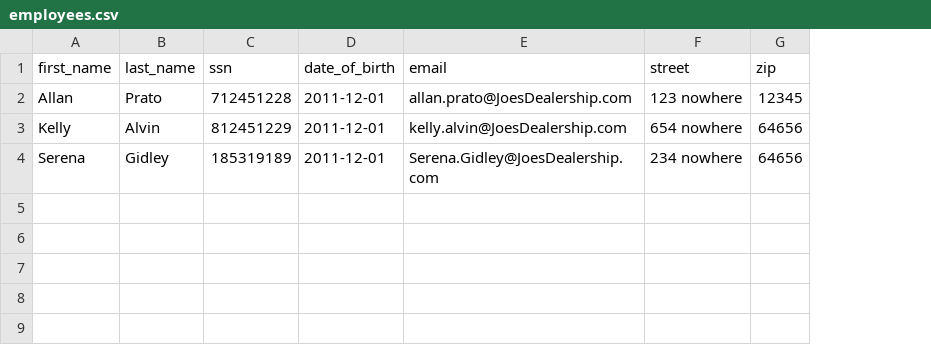
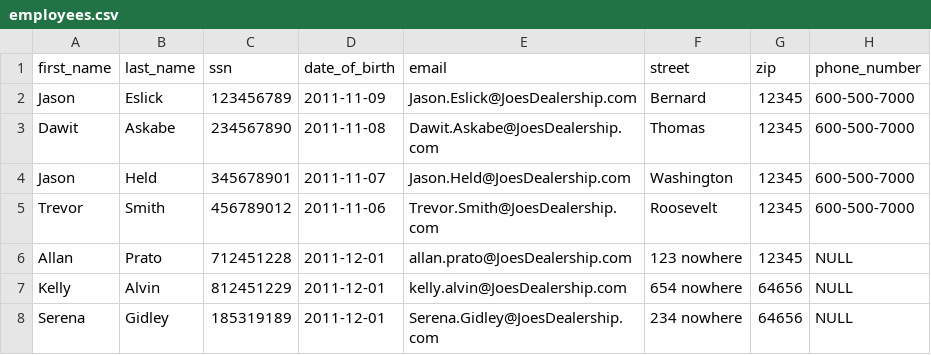
Before and after one commit to tmsmith13/EECS647Project, a CSV file: sql/employees.csv, drawn as a sheet; addresses are those after the commit; the diff names each change by its address in the sheet, - before the commit and + after, or states it on an @@ line.

Commit message:
Move sample data to *.csv files
No more sample.sql.  Everything is consolidated to csv files.

```diff
--- a/sql/employees.csv
+++ b/sql/employees.csv
+column H (phone_number), rows 6-8: all NULL
+row 2: Jason | Eslick | 123456789 | 2011-11-09 | Jason.Eslick@JoesDealership.com | Bernard | 12345 | 600-500-7000
+row 3: Dawit | Askabe | 234567890 | 2011-11-08 | Dawit.Askabe@JoesDealership.com | Thomas | 12345 | 600-500-7000
+row 4: Jason | Held | 345678901 | 2011-11-07 | Jason.Held@JoesDealership.com | Washington | 12345 | 600-500-7000
+row 5: Trevor | Smith | 456789012 | 2011-11-06 | Trevor.Smith@JoesDealership.com | Roosevelt | 12345 | 600-500-7000
```
Also changed, not shown: sql/customers.csv, sql/engines.csv, 15 other files.
